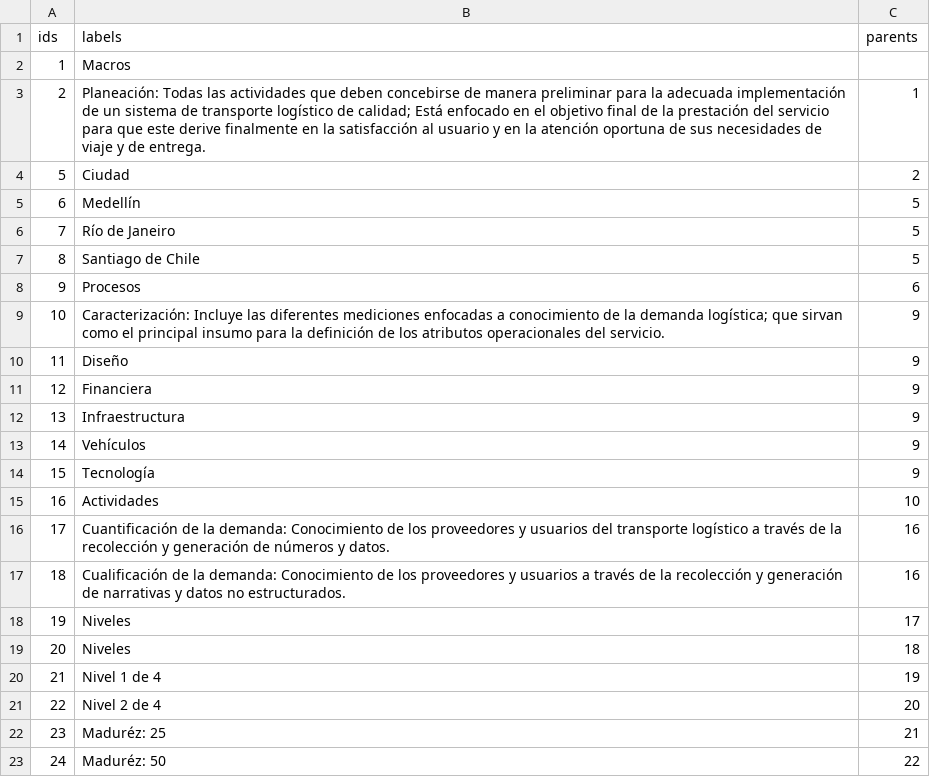
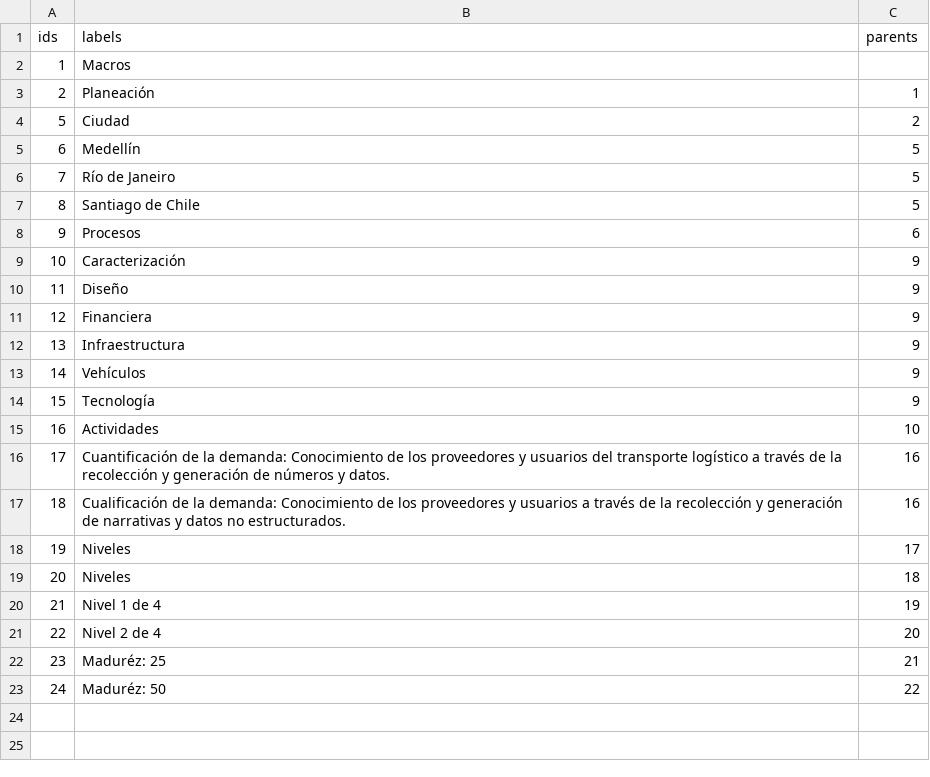
Before and after one commit to blopezp99/LogusDatos, a CSV file: BD_actualizada - Hoja 1.csv, drawn as a sheet.

Commit message:
Update BD_actualizada - Hoja 1.csv

```diff
--- a/BD_actualizada - Hoja 1.csv
+++ b/BD_actualizada - Hoja 1.csv
@@ -2,3 +2,3 @@ ids,labels,parents
 1,Macros,
-2,Planeación: Todas las actividades que deben concebirse de manera preliminar para la adecuada implementación de un sistema de transporte logístico de calidad; Está enfocado en el objetivo final de la prestación del servicio para que este derive finalmente en la satisfacción al usuario y en la atención oportuna de sus necesidades de viaje y de entrega.,1
+2,Planeación,1
 5,Ciudad,2
@@ -8,3 +8,3 @@ ids,labels,parents
 9,Procesos,6
-10,Caracterización: Incluye las diferentes mediciones enfocadas a conocimiento de la demanda logística; que sirvan como el principal insumo para la definición de los atributos operacionales del servicio.,9
+10,Caracterización,9
 11,Diseño,9
```
